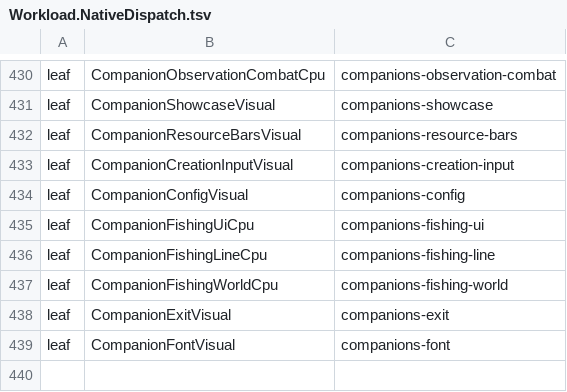
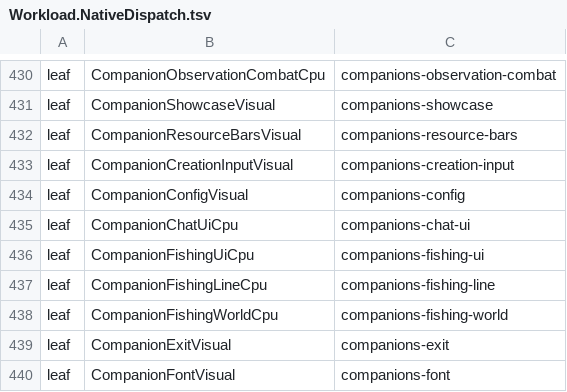
Before and after one commit to Kuroneko2020/JueMingR, a TSV file: eng/Workload.NativeDispatch.tsv, drawn as a sheet; only a part is shown, gaps mark what is left out; the diff names each change by its address in the sheet, - before the commit and + after, or states it on an @@ line.

Commit message:
Add in-game AI companion chat and model connections
Refs #195

```diff
--- a/eng/Workload.NativeDispatch.tsv
+++ b/eng/Workload.NativeDispatch.tsv
+row 435: leaf | CompanionChatUiCpu | companions-chat-ui
```
Also changed, not shown: 57 other files.
